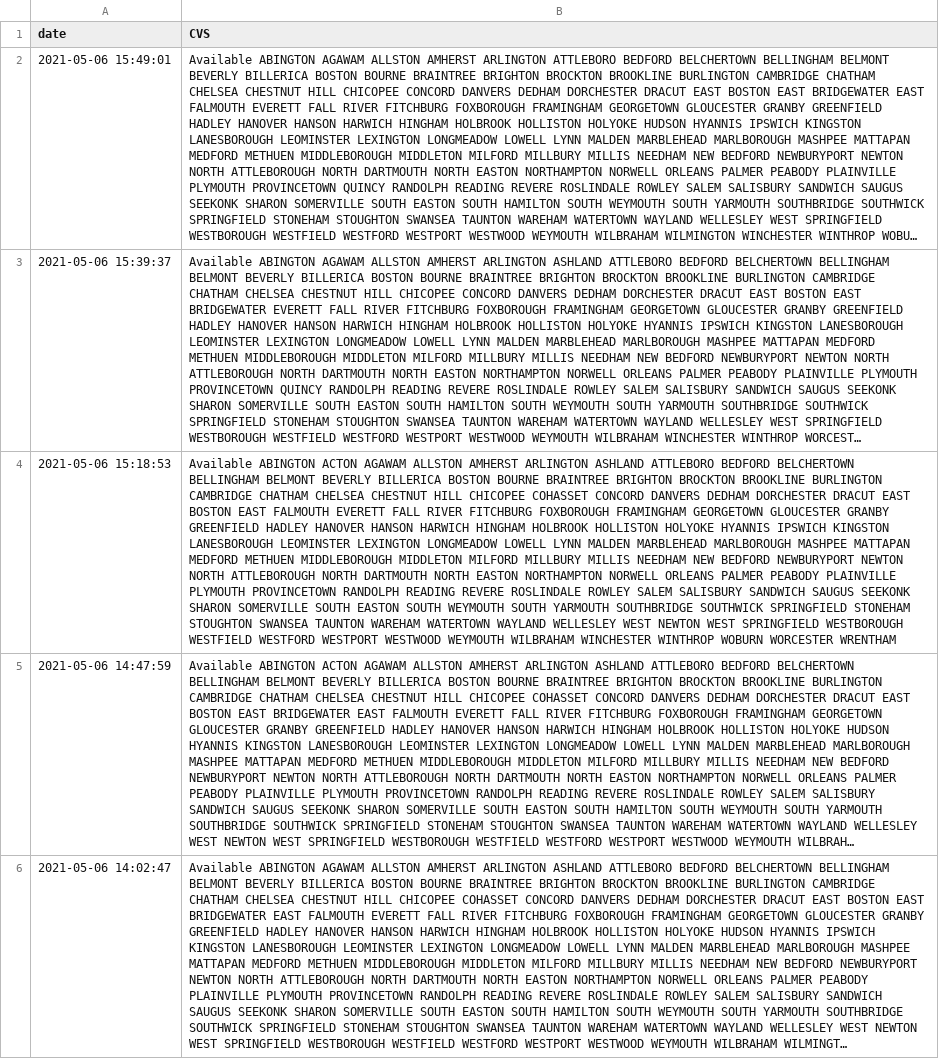
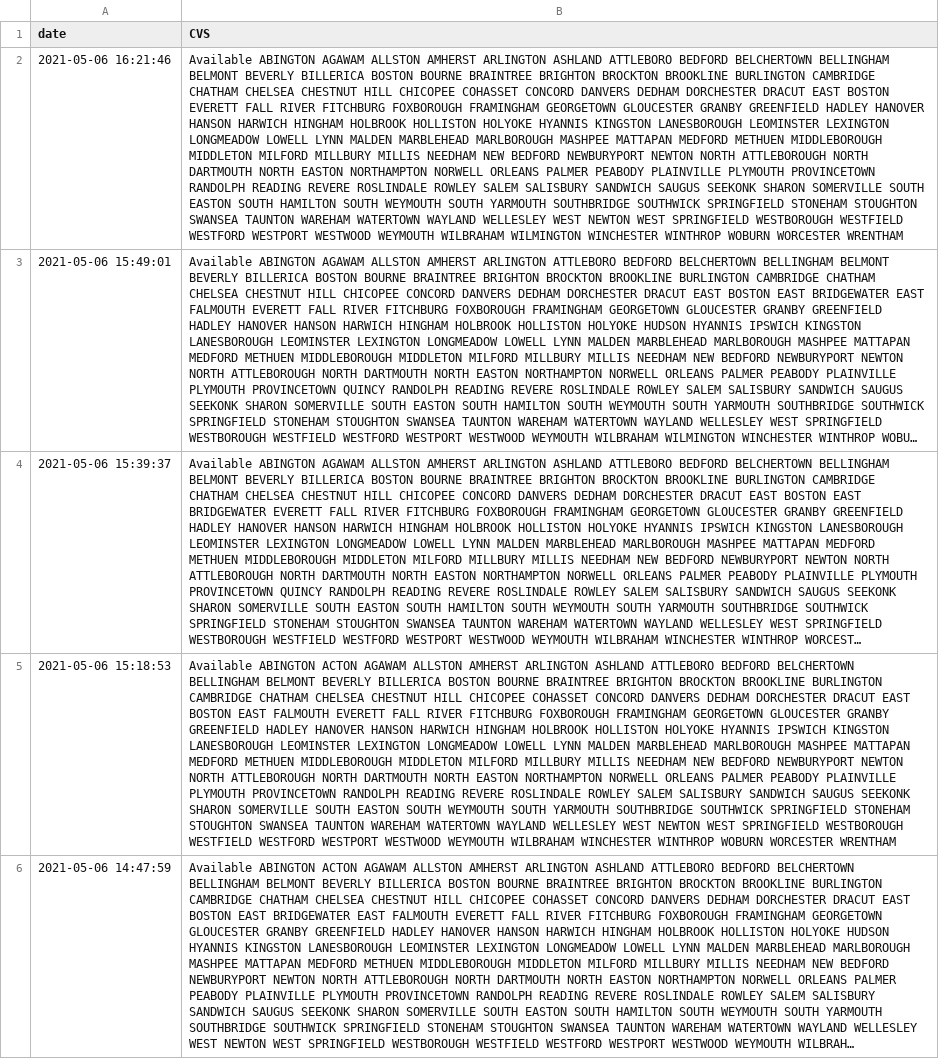
Before and after one commit to JimmyAstle/VaccineFinderMA, a CSV file: data/site-data.csv, drawn as a sheet; only a part is shown; the shorter side is filled out with more unchanged rows; long unchanged cells end in …; the diff names each change by its address in the sheet, - before the commit and + after, or states it on an @@ line.

```diff
--- a/data/site-data.csv
+++ b/data/site-data.csv
+row 2: 2021-05-06 16:21:46 | Available ABINGTON AGAWAM ALLSTON AMHERST ARLINGTON ASHLAND ATTLEBORO BEDFORD BELCHERTOWN BELLINGHAM BELMONT BEVERLY BILLERICA BOSTON BOURNE BRAINTREE BRIGHTON BROCKTON BROOKLINE BURLINGTON CAMBRIDGE CHATHAM CHELSEA CHESTNUT HILL CHICOPEE COHASSET CONCORD DANVERS DEDHAM DORCHESTER DRACUT EAST BOSTON EVERETT FALL RIVER FITCHBURG FOXBOROUGH FRAMINGHAM GEORGETOWN GLOUCESTER GRANBY GREENFIELD HADLEY HANOVER HANSON HARWICH HINGHAM HOLBROOK HOLLISTON HOLYOKE HYANNIS KINGSTON LANESBOROUGH LEOMINSTER LEXINGTON LONGMEADOW LOWELL LYNN MALDEN MARBLEHEAD MARLBOROUGH MASHPEE MATTAPAN MEDFORD METHUEN MIDDLEBOROUGH MIDDLETON MILFORD MILLBURY MILLIS NEEDHAM NEW BEDFORD NEWBURYPORT NEWTON NORTH ATTLEBOROUGH NORTH DARTMOUTH NORTH EASTON NORTHAMPTON NORWELL ORLEANS PALMER PEABODY PLAINVILLE PLYMOUTH PROVINCETOWN RANDOLPH READING REVERE ROSLINDALE ROWLEY SALEM SALISBURY SANDWICH SAUGUS SEEKONK SHARON SOMERVILLE SOUTH EASTON SOUTH HAMILTON SOUTH WEYMOUTH SOUTH YARMOUTH SOUTHBRIDGE SOUTHWICK SPRINGFIELD STONEHAM STOUGHTON SWANSEA TAUNTON WAREHAM WATERTOWN WAYLAND WELLESLEY WEST NEWTON WEST SPRINGFIELD WESTBOROUGH WESTFIELD WESTFORD WESTPORT WESTWOOD WEYMOUTH WILBRAHAM WILMINGTON WINCHESTER WINTHROP WOBURN WORCESTER WRENTHAM
```
Also changed, not shown: 1 other file.
